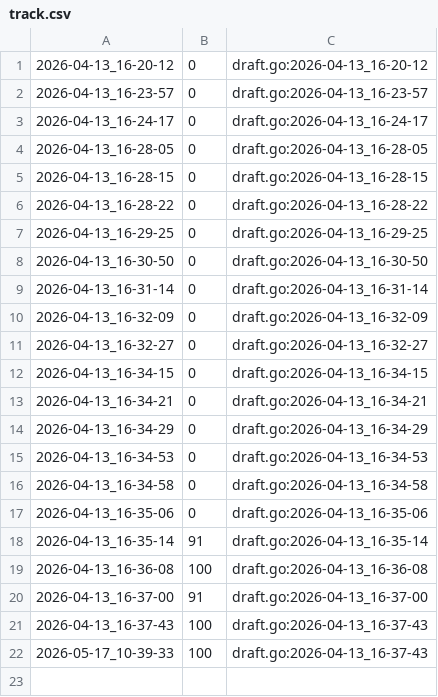
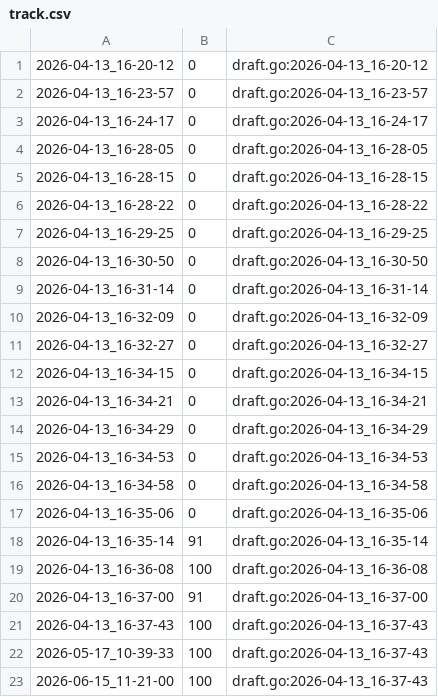
Before and after one commit to qxcode-course/ed-seg-bloco-a-warrley, a CSV file: .tko/track/eval1@apagando/track.csv, drawn as a sheet.

```diff
--- a/.tko/track/eval1@apagando/track.csv
+++ b/.tko/track/eval1@apagando/track.csv
@@ -22 +22,2 @@
 2026-05-17_10-39-33,100,draft.go:2026-04-13_16-37-43
+2026-06-15_11-21-00,100,draft.go:2026-04-13_16-37-43
```
Also changed, not shown: .tko/track/eval1@baruel/track.csv, 15 other files.
